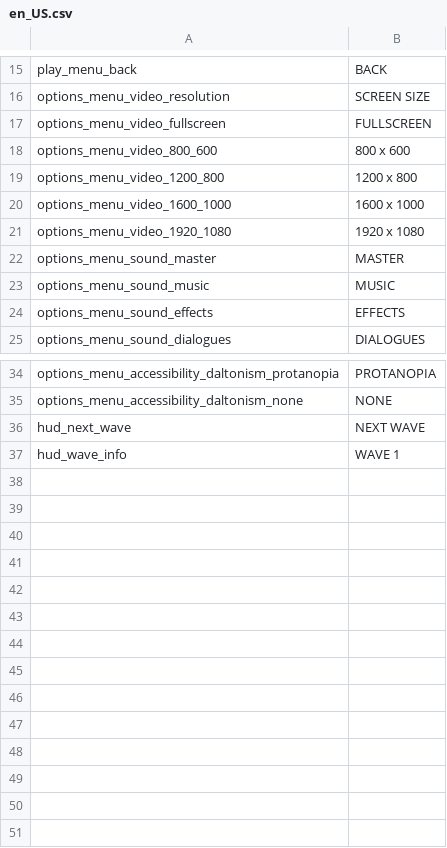
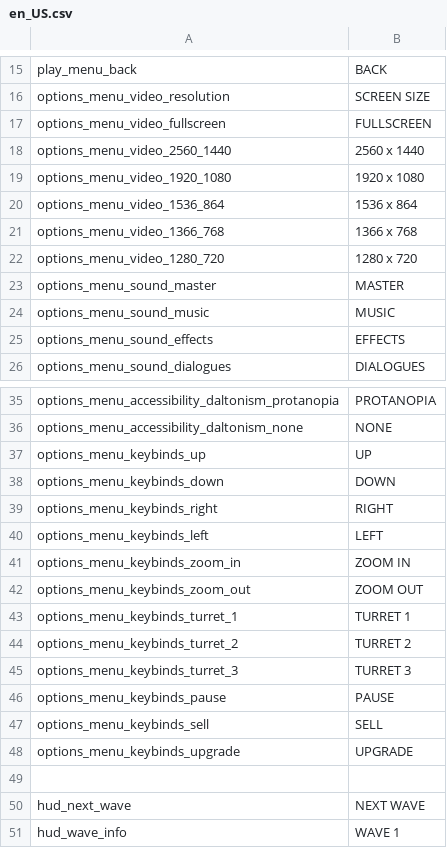
Before and after one commit to tom-bourjala/ISEN-ALG-TLE, a CSV file: Build/assets/localisation/en_US.csv, drawn as a sheet; only a part is shown, gaps mark what is left out.

```diff
--- a/Build/assets/localisation/en_US.csv
+++ b/Build/assets/localisation/en_US.csv
@@ -17,6 +17,7 @@ options_menu_video_resolution;SCREEN SIZE
 options_menu_video_fullscreen;FULLSCREEN
-options_menu_video_800_600;800 x 600
-options_menu_video_1200_800;1200 x 800
-options_menu_video_1600_1000;1600 x 1000
+options_menu_video_2560_1440;2560 x 1440
 options_menu_video_1920_1080;1920 x 1080
+options_menu_video_1536_864;1536 x 864
+options_menu_video_1366_768;1366 x 768
+options_menu_video_1280_720;1280 x 720
 options_menu_sound_master;MASTER
@@ -35,2 +36,15 @@ options_menu_accessibility_daltonism_protanopia;PROTANOPIA
 options_menu_accessibility_daltonism_none;NONE
+options_menu_keybinds_up;UP
+options_menu_keybinds_down;DOWN
+options_menu_keybinds_right;RIGHT
+options_menu_keybinds_left;LEFT
+options_menu_keybinds_zoom_in;ZOOM IN
+options_menu_keybinds_zoom_out;ZOOM OUT
+options_menu_keybinds_turret_1;TURRET 1
+options_menu_keybinds_turret_2;TURRET 2
+options_menu_keybinds_turret_3;TURRET 3
+options_menu_keybinds_pause;PAUSE
+options_menu_keybinds_sell;SELL
+options_menu_keybinds_upgrade;UPGRADE
+
 hud_next_wave;NEXT WAVE
```
Also changed, not shown: Build/assets/localisation/fr_CA.csv, Build/assets/localisation/fr_FR.csv.
